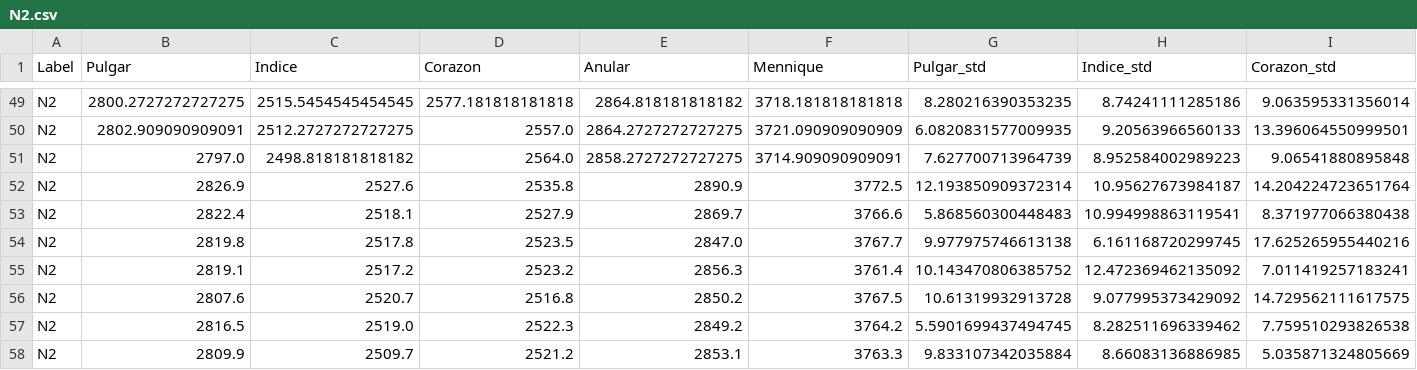
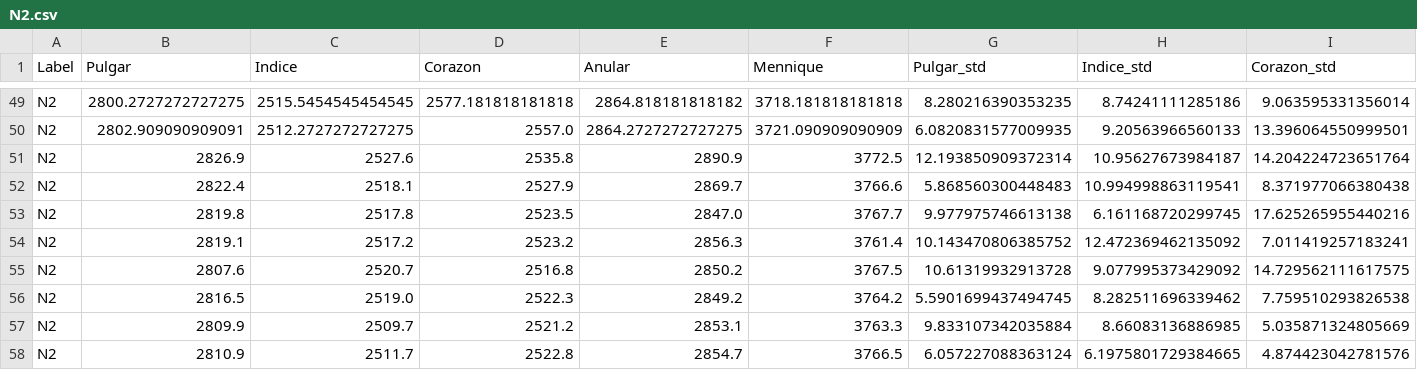
Before and after one commit to percorb/TFG, a CSV file: TFG/Dataset/N2.csv, drawn as a sheet; only a part is shown, gaps mark what is left out; the shorter side is filled out with more unchanged rows; rows hold the shown columns only; the diff names each change by its address in the sheet, - before the commit and + after, or states it on an @@ line.

```diff
--- a/TFG/Dataset/N2.csv
+++ b/TFG/Dataset/N2.csv
-row 51: N2 | 2797.0 | 2498.818181818182 | 2564.0 | 2858.2727272727275 | 3714.909090909091 | 7.627700713964739 | 8.952584002989223 | 9.06541880895848
```
Also changed, not shown: TFG/Dataset/A.csv, TFG/Dataset/B.csv, 35 other files.
